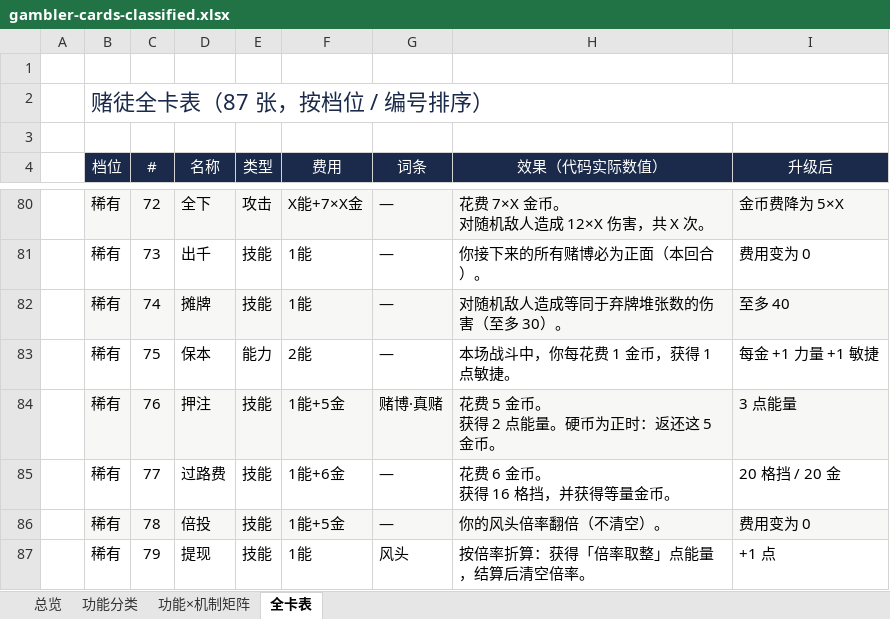
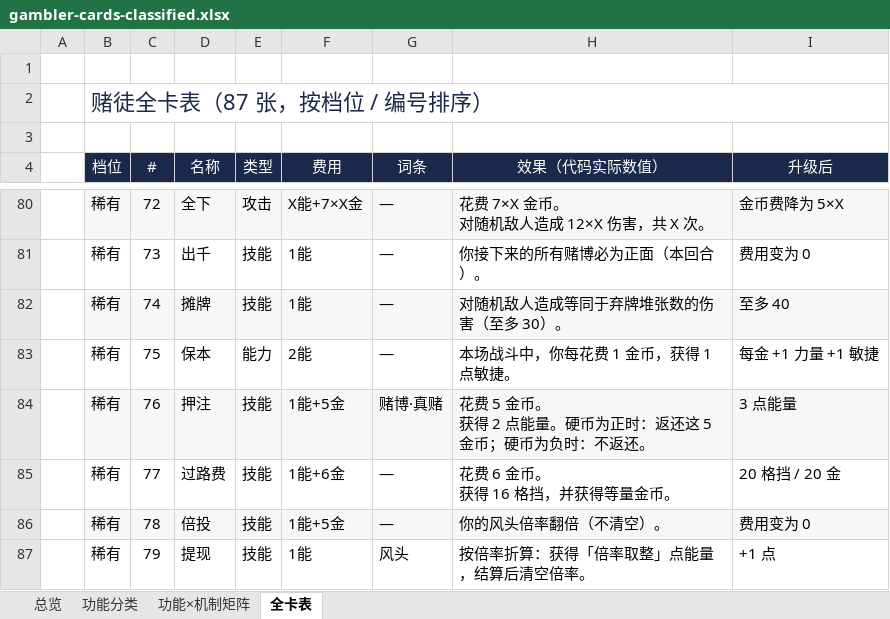
Before and after one commit to hknnn99222/sts2-mod, an Excel workbook: docs/design/gambler-cards-classified.xlsx, sheet 全卡表, drawn as a sheet; only a part is shown, gaps mark what is left out; values as stored, in another font and other column widths than the file's, no borders; ↵ is a line break in a cell; the diff names each change by its address in the sheet, - before the commit and + after, or states it on an @@ line.

Commit message:
补齐两份 xlsx 常规卡表缺失的 86-89 四张（拼命/千王/瞒天过海/赌命）+ 修 audit 反向盲区
用户报告"卡牌总览还是没有全部卡牌"。排查：
- 游戏图鉴侧无问题——当前档 progress.save 里 GAMBLERMOD 已见 88 张
 （87 现役 + 1 张已删"连胜"的幽灵记录），SeenByDefault 链路工作正常
- 文档侧实锤：两份 xlsx 的常规卡池表 86-89 行是**只有编号的空行**（v1.9 插入时
  被当成注记行合并了），四张卡（拼命-罕 / 千王、瞒天过海、赌命-稀）缺数据；
  分布 24/34/23=81 ≠ 85
- 根因：audit 只查"表里有、代码没有"方向，"代码有、表没有"漏检——工具盲区

修复：
- 两份 xlsx 解除 86-89 行合并、填入四张卡数据（与 design.md §5 对齐），
  分布回到 24/35/26=85
- gen_card_table.py --audit 新增 2.5 反向检查：代码常规卡必须在 xlsx 卡表中出现，
  缺行即报（负向验证：改错"赌命"能报出、复原后零差异）
- 重生 gambler-cards-classified.{xlsx,md}

```diff
--- a/docs/design/gambler-cards-classified.xlsx (sheet 全卡表)
+++ b/docs/design/gambler-cards-classified.xlsx (sheet 全卡表)
-H84 (效果（代码实际数值）): 花费 5 金币。 ↵ 获得 2 点能量。硬币为正时：返还这 5 金币。
+H84 (效果（代码实际数值）): 花费 5 金币。 ↵ 获得 2 点能量。硬币为正时：返还这 5 金币；硬币为负时：不返还。
```
Also changed, not shown: sheet 功能分类, docs/design/gambler-cards.xlsx, docs/design/gambler-design.xlsx, 2 other files.
